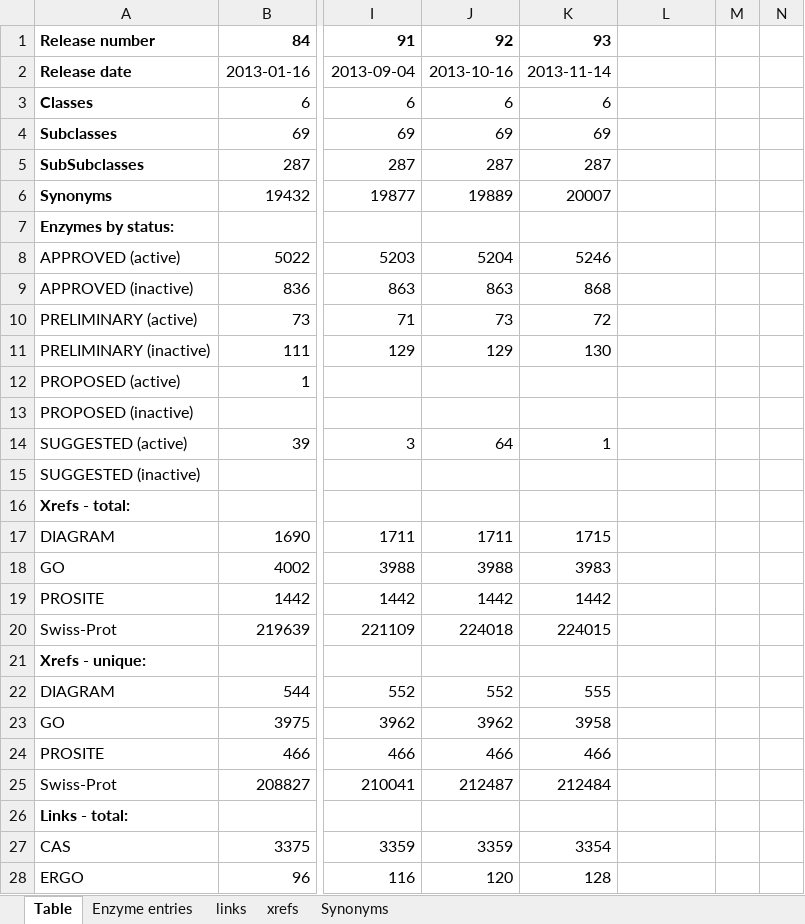
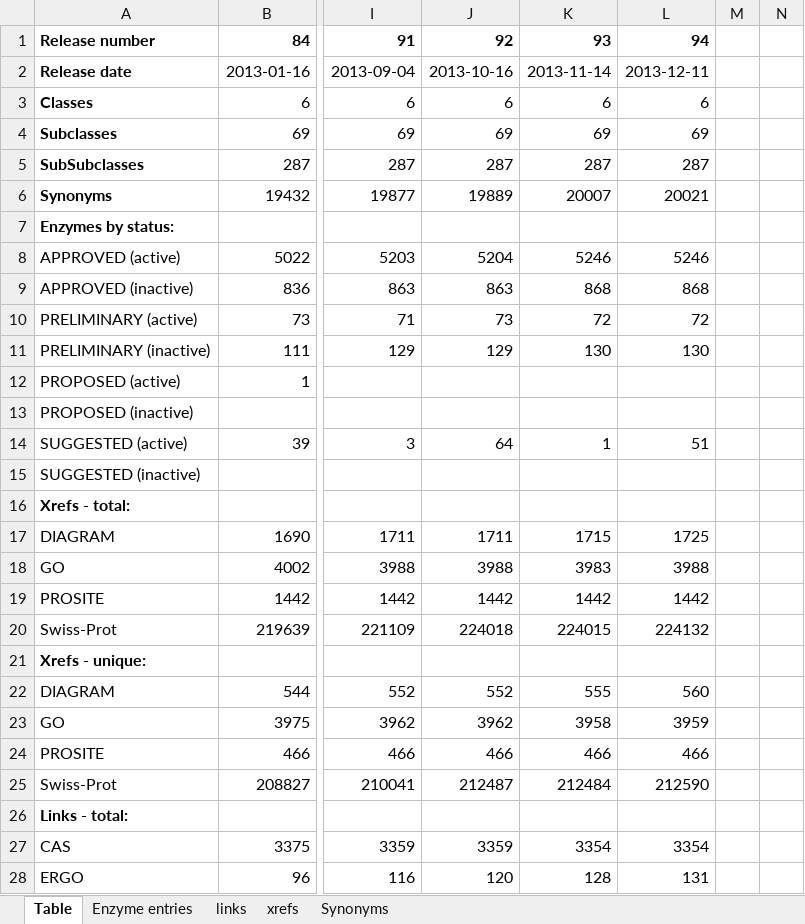
Before and after one commit to uniprot/intenz, an Excel workbook: intenz-database/src/site/resources/statistics/intenzStats-2013.xlsx, sheet Table, drawn as a sheet; only a part is shown, gaps mark what is left out; values as stored, in another font and other column widths than the file's, no borders; the diff covers the shown part only; the diff names each change by its address in the sheet, - before the commit and + after, or states it on an @@ line.

Commit message:
release 94 statistics

```diff
--- a/intenz-database/src/site/resources/statistics/intenzStats-2013.xlsx (sheet Table)
+++ b/intenz-database/src/site/resources/statistics/intenzStats-2013.xlsx (sheet Table)
-L1: (empty)
+L1: 94
-L2: (empty)
+L2: 2013-12-11
-L3: (empty)
+L3: 6
-L4: (empty)
+L4: 69
-L5: (empty)
+L5: 287
-L6: (empty)
+L6: 20021
-L8: (empty)
+L8: 5246
-L9: (empty)
+L9: 868
-L10: (empty)
+L10: 72
-L11: (empty)
+L11: 130
-L14: (empty)
+L14: 51
-L17: (empty)
+L17: 1725
-L18: (empty)
+L18: 3988
-L19: (empty)
+L19: 1442
-L20: (empty)
+L20: 224132
-L22: (empty)
+L22: 560
-L23: (empty)
+L23: 3959
-L24: (empty)
+L24: 466
-L25: (empty)
+L25: 212590
-L27: (empty)
+L27: 3354
-L28: (empty)
+L28: 131
```
Also changed, not shown: 13 edited cells elsewhere in this sheet, charts or pictures, 1 other file.
